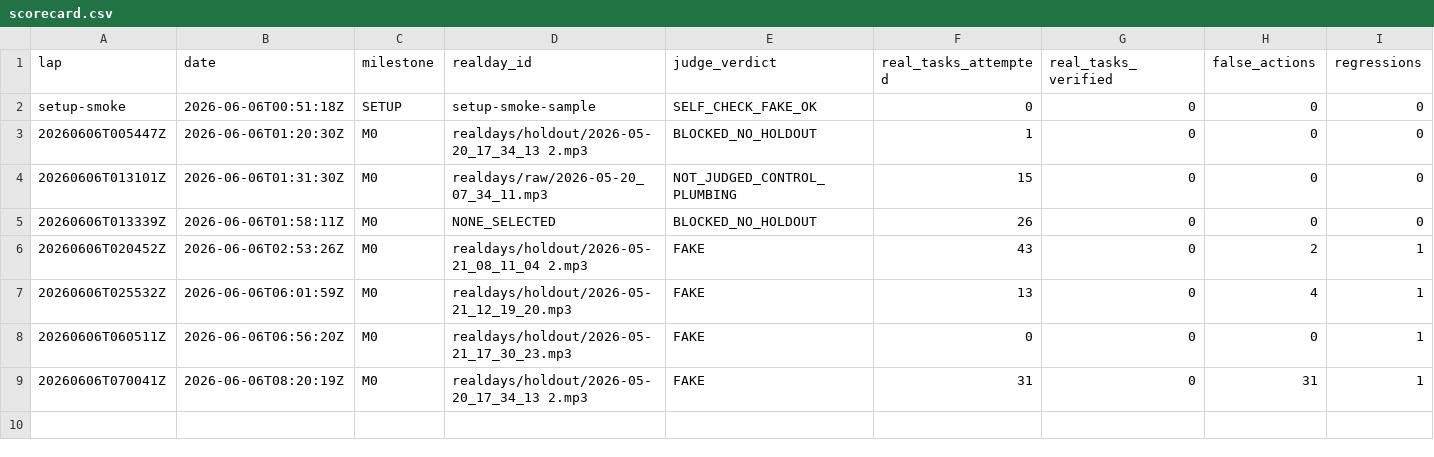
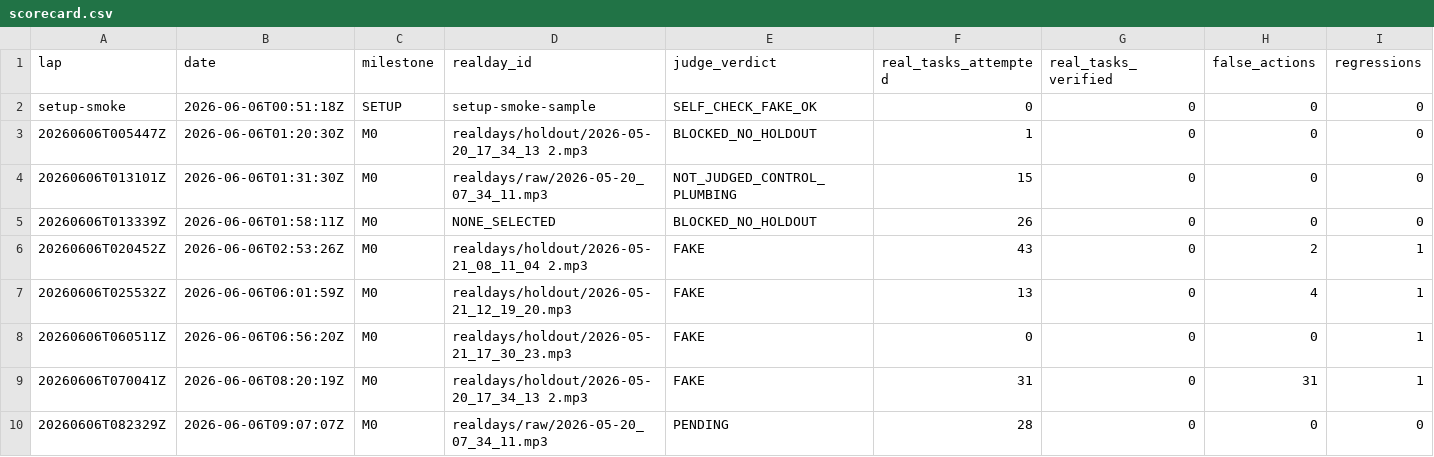
Before and after one commit to anticipation-labs/Anticipy, a CSV file: logs/scorecard.csv, drawn as a sheet; only a part is shown; rows hold the shown columns only; the diff names each change by its address in the sheet, - before the commit and + after, or states it on an @@ line.

Commit message:
Add real Mac app task input

```diff
--- a/logs/scorecard.csv
+++ b/logs/scorecard.csv
+row 10: 20260606T082329Z | 2026-06-06T09:07:07Z | M0 | realdays/raw/2026-05-20_07_34_11.mp3 | PENDING | 28 | 0 | 0 | 0
```
Also changed, not shown: 6 other files.
